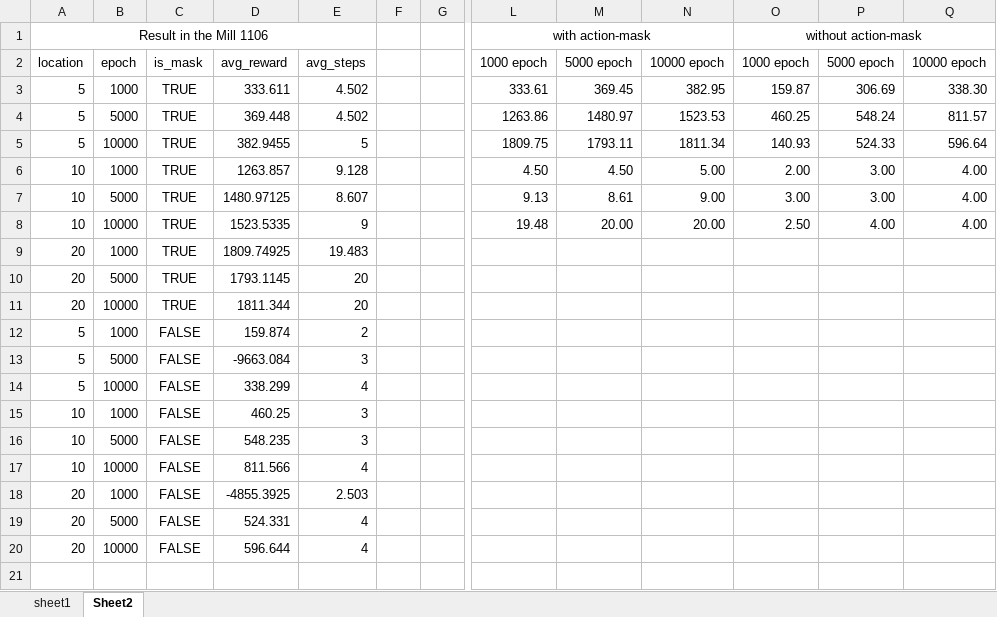
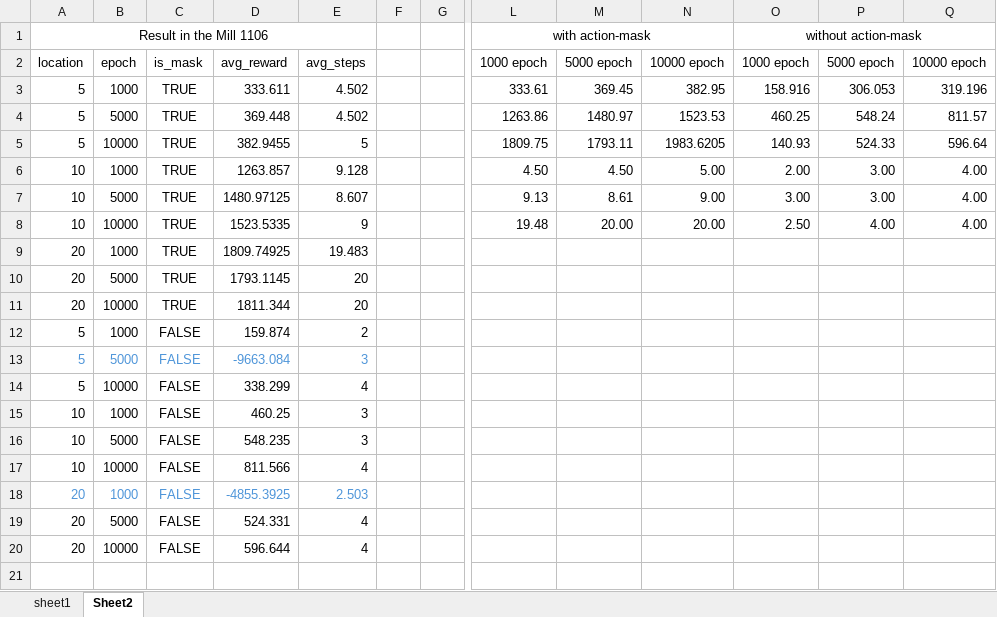
Before and after one commit to JialiZhang1016/Drone, an Excel workbook: final_results.xlsx, sheet Sheet2, drawn as a sheet; only a part is shown, gaps mark what is left out; values as stored, in another font and other column widths than the file's, no borders; the diff covers the shown part only; the diff names each change by its address in the sheet, - before the commit and + after, or states it on an @@ line.

```diff
--- a/final_results.xlsx (sheet Sheet2)
+++ b/final_results.xlsx (sheet Sheet2)
-O3 (without action-mask): 159.87
+O3 (without action-mask): 158.916
-P3: 306.69
+P3: 306.053
-Q3: 338.30
+Q3: 319.196
-N5: 1811.34
+N5: 1983.6205
-A13:E13 text colour: black
+A13:E13 text colour: #4E95D9
-A18:E18 text colour: black
+A18:E18 text colour: #4E95D9
```
Also changed, not shown: 23 added rows elsewhere in this sheet, sheet sheet1, formulas that keep their value, config/realword_5/RL_5_locations.xlsx, 11 other files.
